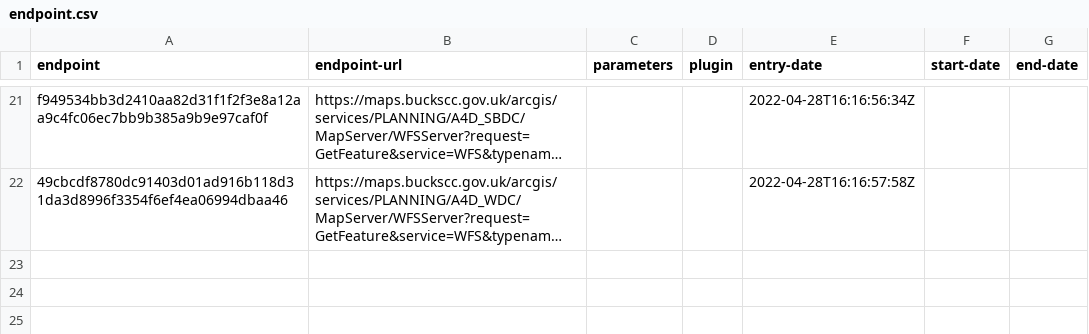
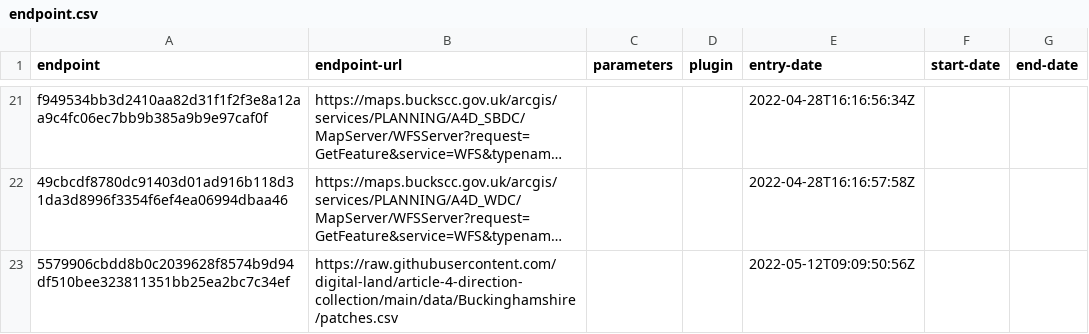
Before and after one commit to digital-land/article-4-direction-collection, a CSV file: collection/endpoint.csv, drawn as a sheet; only a part is shown, gaps mark what is left out; long unchanged cells end in …; the diff names each change by its address in the sheet, - before the commit and + after, or states it on an @@ line.

Commit message:
Added static resource to patch South Buckinghamshire's names

```diff
--- a/collection/endpoint.csv
+++ b/collection/endpoint.csv
+row 23: 5579906cbdd8b0c2039628f8574b9d94df510bee323811351bb25ea2bc7c34ef | https://raw.githubusercontent.com/digital-land/article-4-direction-collection/main/data/Buckinghamshire/patches.csv |  |  | 2022-05-12T09:09:50:56Z
```
Also changed, not shown: collection/source.csv, 1 other file.
